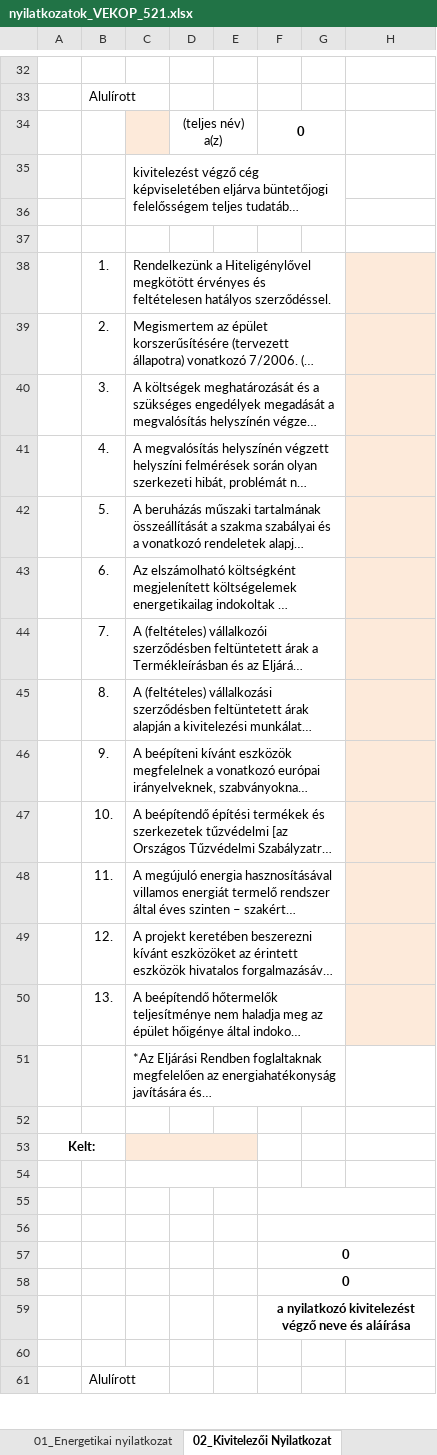
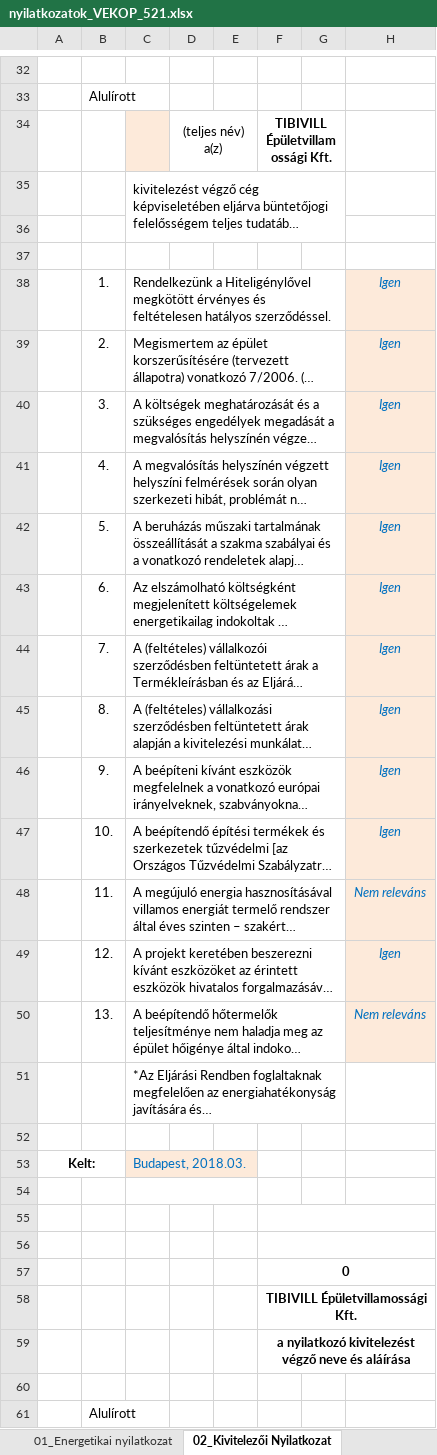
Before and after one commit to cserhalmi/VEKOP-project, an Excel workbook: Pályázat/nyilatkozatok_VEKOP_521.xlsx, sheet 02_Kivitelezői Nyilatkozat, drawn as a sheet; only a part is shown, gaps mark what is left out; long unchanged cells end in …; values as stored, in another font and other column widths than the file's, no borders; conditional formats not drawn; the diff covers the shown part only; the diff names each change by its address in the sheet, - before the commit and + after, or states it on an @@ line.

```diff
--- a/Pályázat/nyilatkozatok_VEKOP_521.xlsx (sheet 02_Kivitelezői Nyilatkozat)
+++ b/Pályázat/nyilatkozatok_VEKOP_521.xlsx (sheet 02_Kivitelezői Nyilatkozat)
-F34: 0
+F34: TIBIVILL Épületvillamossági Kft.
-H38:H47: (empty)
+H38:H47: Igen
-H48: (empty)
+H48: Nem releváns
-H49: (empty)
+H49: Igen
-H50: (empty)
+H50: Nem releváns
-C53: (empty)
+C53: Budapest, 2018.03.
-F58: 0
+F58: TIBIVILL Épületvillamossági Kft.
```
Also changed, not shown: 7 edited cells elsewhere in this sheet, sheet 03_Végső Kedv. nyilatkozata, Terv/költségVetés.xlsx, 4 other files.
